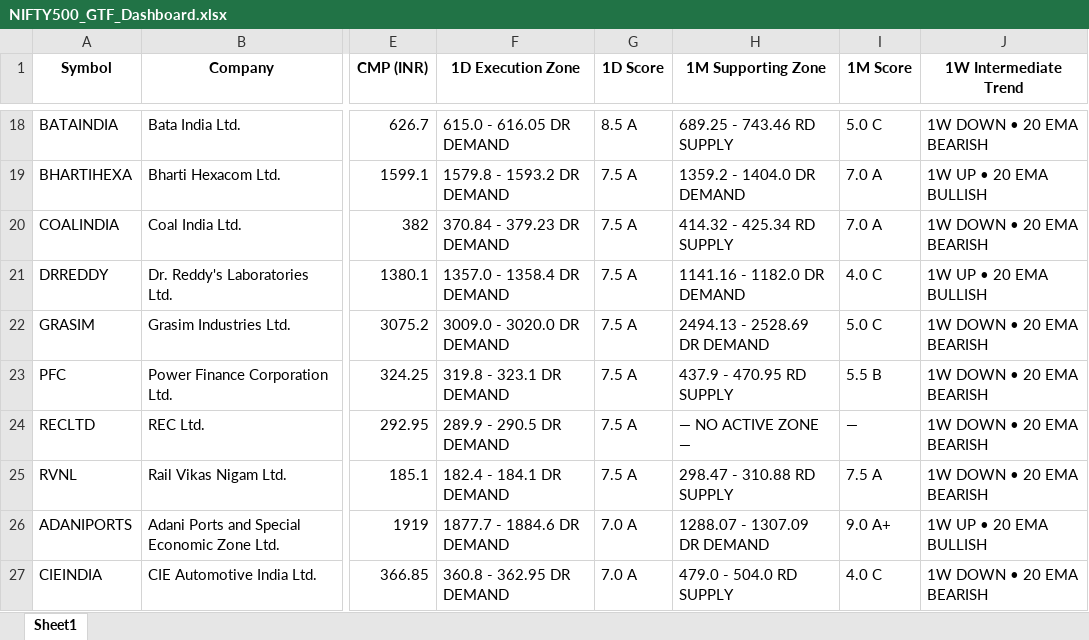
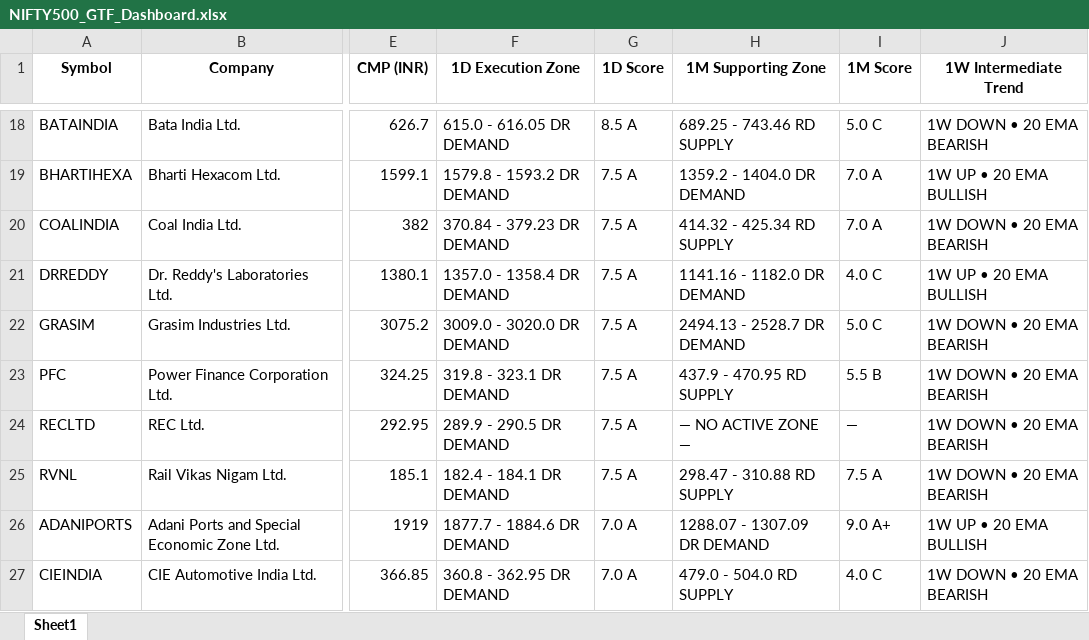
Before and after one commit to heartaltafhussain-lgtm/nse500-gtf-scanner, an Excel workbook: NIFTY500_GTF_Dashboard.xlsx, sheet Sheet1, drawn as a sheet; only a part is shown, gaps mark what is left out; values as stored, in another font and other column widths than the file's, no borders; the diff names each change by its address in the sheet, - before the commit and + after, or states it on an @@ line.

```diff
--- a/NIFTY500_GTF_Dashboard.xlsx (sheet Sheet1)
+++ b/NIFTY500_GTF_Dashboard.xlsx (sheet Sheet1)
-H22 (1M Supporting Zone): 2494.13 - 2528.69 DR DEMAND
+H22 (1M Supporting Zone): 2494.13 - 2528.7 DR DEMAND
```
Also changed, not shown: 1 other file.
